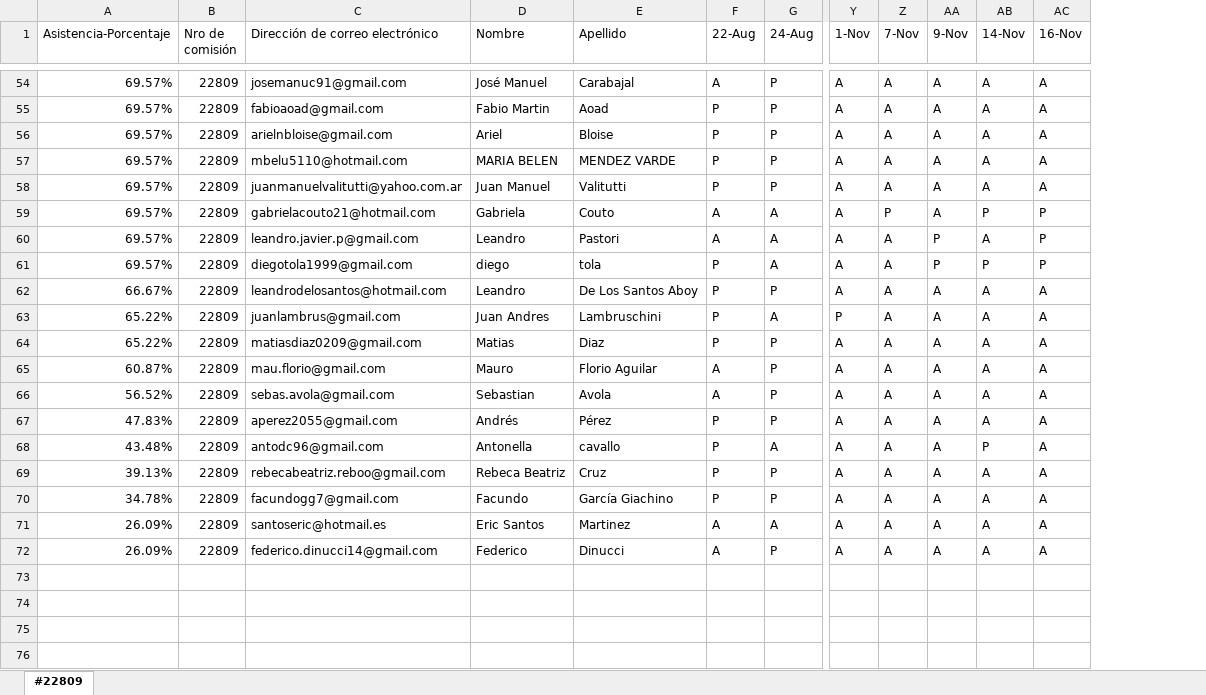
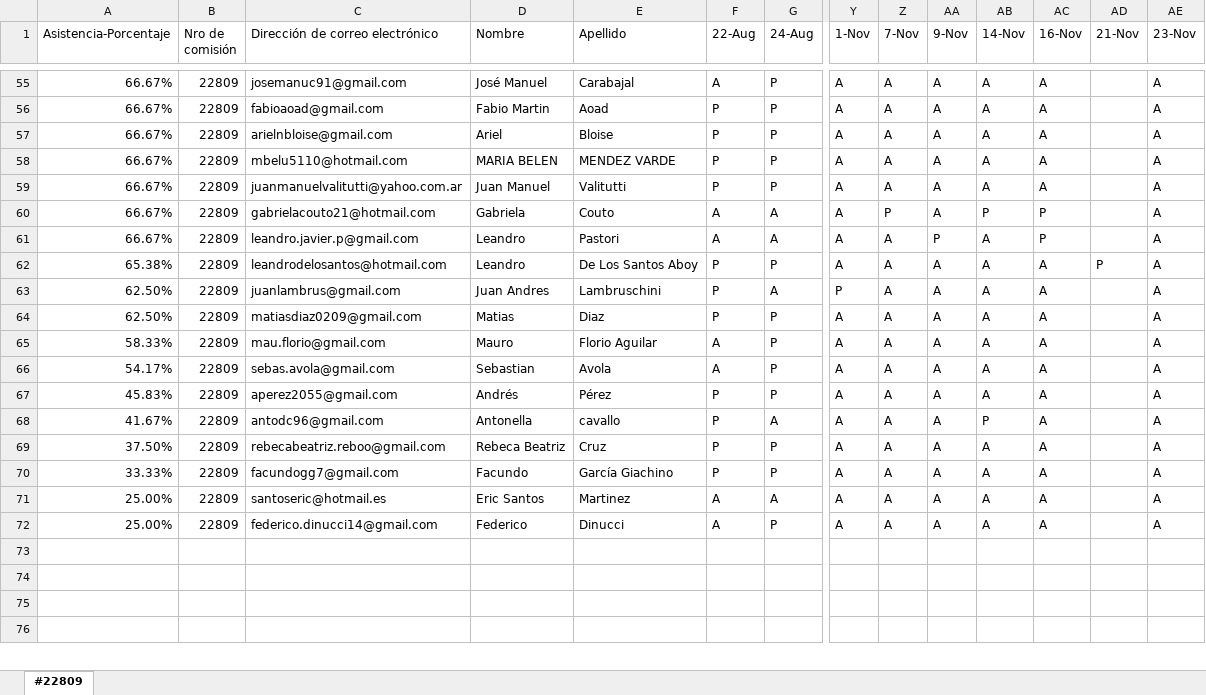
Before and after one commit to DevJumpProf/comision22809, an Excel workbook: PRESENTISMO 22809.xlsx, sheet #22809, drawn as a sheet; only a part is shown, gaps mark what is left out; values as stored, in another font and other column widths than the file's, no cell formats; removed rows and columns are numbered as before the commit, all else as after; rows hold the shown columns only; the diff covers the shown part only; the diff names each change by its address in the sheet, - before the commit and + after, or states it on an @@ line.

```diff
--- a/PRESENTISMO 22809.xlsx (sheet #22809)
+++ b/PRESENTISMO 22809.xlsx (sheet #22809)
+column AD (21-Nov), row 62: P
+column AE (23-Nov), rows 55-72: all A
-A55:A61 (Asistencia-Porcentaje): 69.57%
+A55:A61 (Asistencia-Porcentaje): 66.67%
-row 61: 69.57% | 22809 | diegotola1999@gmail.com | diego | tola | P | A | A | A | P | P | P
-A62 (Asistencia-Porcentaje): 66.67%
+A62 (Asistencia-Porcentaje): 65.38%
-A63:A64 (Asistencia-Porcentaje): 65.22%
+A63:A64 (Asistencia-Porcentaje): 62.50%
-A65 (Asistencia-Porcentaje): 60.87%
+A65 (Asistencia-Porcentaje): 58.33%
-A66 (Asistencia-Porcentaje): 56.52%
+A66 (Asistencia-Porcentaje): 54.17%
-A67 (Asistencia-Porcentaje): 47.83%
+A67 (Asistencia-Porcentaje): 45.83%
-A68 (Asistencia-Porcentaje): 43.48%
+A68 (Asistencia-Porcentaje): 41.67%
-A69 (Asistencia-Porcentaje): 39.13%
+A69 (Asistencia-Porcentaje): 37.50%
-A70 (Asistencia-Porcentaje): 34.78%
+A70 (Asistencia-Porcentaje): 33.33%
-A71:A72 (Asistencia-Porcentaje): 26.09%
+A71:A72 (Asistencia-Porcentaje): 25.00%
```
Also changed, not shown: 9 added rows, 8 removed rows and 74 edited cells elsewhere in this sheet, cell formats, formulas that keep their value, 48 other files.
